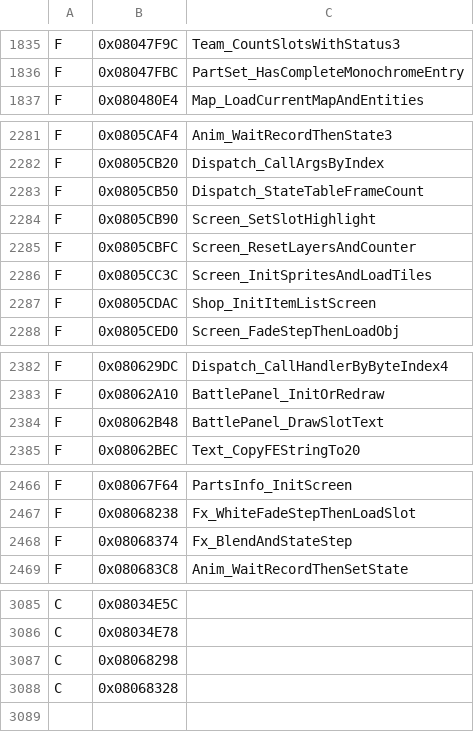
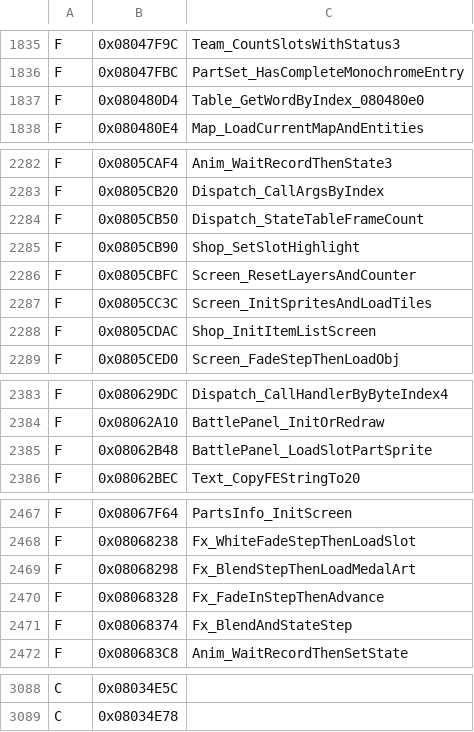
Before and after one commit to jvsdm/Medabots-Romhacking-Toolkit, a TSV file: re/ghidra/medabots_sync.tsv, drawn as a sheet; only a part is shown, gaps mark what is left out; the diff covers the shown part only.

```diff
--- a/re/ghidra/medabots_sync.tsv
+++ b/re/ghidra/medabots_sync.tsv
@@ -1836,2 +1836,3 @@ F	0x08047F9C	Team_CountSlotsWithStatus3
 F	0x08047FBC	PartSet_HasCompleteMonochromeEntry
+F	0x080480D4	Table_GetWordByIndex_080480e0
 F	0x080480E4	Map_LoadCurrentMapAndEntities
@@ -2283,3 +2284,3 @@ F	0x0805CB20	Dispatch_CallArgsByIndex
 F	0x0805CB50	Dispatch_StateTableFrameCount
-F	0x0805CB90	Screen_SetSlotHighlight
+F	0x0805CB90	Shop_SetSlotHighlight
 F	0x0805CBFC	Screen_ResetLayersAndCounter
@@ -2383,3 +2384,3 @@ F	0x080629DC	Dispatch_CallHandlerByByteIndex4
 F	0x08062A10	BattlePanel_InitOrRedraw
-F	0x08062B48	BattlePanel_DrawSlotText
+F	0x08062B48	BattlePanel_LoadSlotPartSprite
 F	0x08062BEC	Text_CopyFEStringTo20
@@ -2467,2 +2468,4 @@ F	0x08067F64	PartsInfo_InitScreen
 F	0x08068238	Fx_WhiteFadeStepThenLoadSlot
+F	0x08068298	Fx_BlendStepThenLoadMedalArt
+F	0x08068328	Fx_FadeInStepThenAdvance
 F	0x08068374	Fx_BlendAndStateStep
@@ -3086,3 +3089 @@ C	0x08034E5C
 C	0x08034E78
-C	0x08068298
-C	0x08068328
```
Also changed, not shown: 1 edited cell elsewhere in this file, re/symbols/mtbe.csv, 5 other files.
